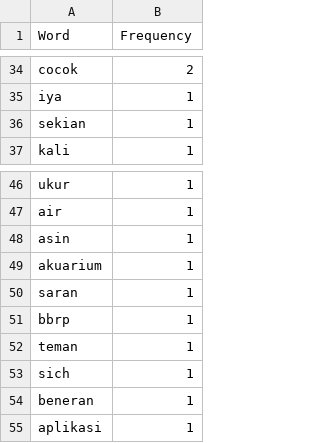
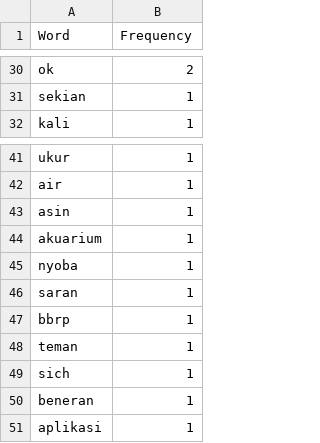
Before and after one commit to dzulfiqar03/MagentaSIG2025Batch1_Uji-Sentiment-With-SeliniumDriver, a CSV file: classification/word_frequencies.csv, drawn as a sheet; only a part is shown, gaps mark what is left out; removed rows and columns are numbered as before the commit, all else as after; the diff covers the shown part only; the diff names each change by its address in the sheet, - before the commit and + after, or states it on an @@ line.

```diff
--- a/classification/word_frequencies.csv
+++ b/classification/word_frequencies.csv
-A30 (Word): cocok
+A30 (Word): ok
-row 35: iya | 1
+row 45: nyoba | 1
```
Also changed, not shown: 7 added rows, 25 removed rows and 5 edited cells elsewhere in this file, classification/data_preprocessing.csv, classification/lama_hasil_prediksi_berbagai_model.csv, 9 other files.
